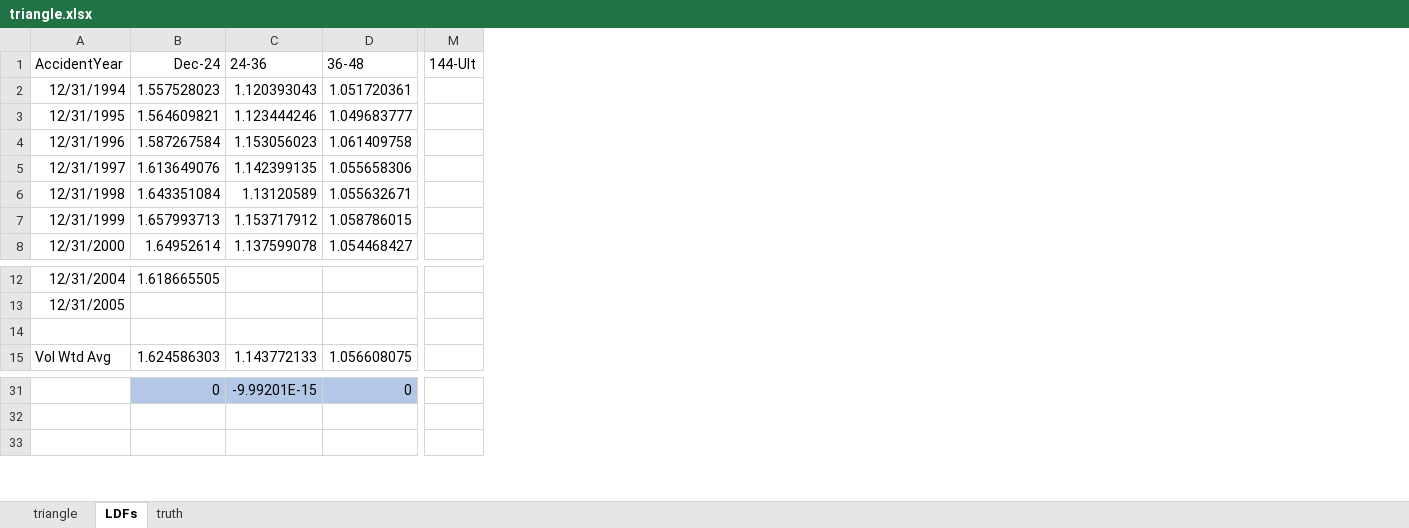
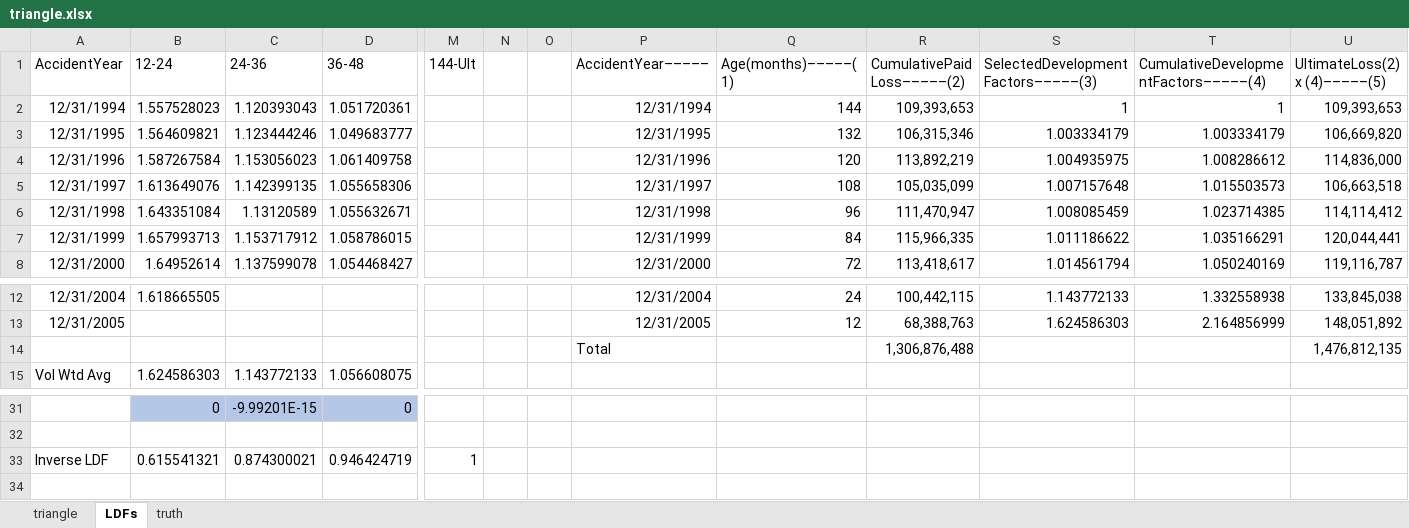
Before and after one commit to kafisatz/DecisionTrees.jl, an Excel workbook: data/reservingAccident/triangle.xlsx, sheet LDFs, drawn as a sheet; only a part is shown, gaps mark what is left out; values as stored, in another font and other column widths than the file's, no borders; rows hold the shown columns only; the diff names each change by its address in the sheet, - before the commit and + after, or states it on an @@ line.

```diff
--- a/data/reservingAccident/triangle.xlsx (sheet LDFs)
+++ b/data/reservingAccident/triangle.xlsx (sheet LDFs)
+column N, empty
+column O, empty
+column P (AccidentYear–––––), rows 2-8: 12/31/1994 | 12/31/1995 | 12/31/1996 | 12/31/1997 | 12/31/1998 | 12/31/1999 | 12/31/2000; rows 12-14: 12/31/2004 | 12/31/2005 | Total
+column Q (Age(months)–––––(1)), rows 2-8: 144 | 132 | 120 | 108 | 96 | 84 | 72; rows 12-13: 24 | 12
+column R (CumulativePaid Loss–––––(2)), rows 2-8: 109,393,653 | 106,315,346 | 113,892,219 | 105,035,099 | 111,470,947 | 115,966,335 | 113,418,617; rows 12-14: 100,442,115 | 68,388,763 | 1,306,876,488
+column S, rows 1-8: SelectedDevelopmentFactors–––––(3) | 1 | 1.003334179 | 1.004935975 | 1.007157648 | 1.008085459 | 1.011186622 | 1.014561794; rows 12-13: 1.143772133 | 1.624586303
+column T, rows 1-8: CumulativeDevelopmentFactors–––––(4) | 1 | 1.003334179 | 1.008286612 | 1.015503573 | 1.023714385 | 1.035166291 | 1.050240169; rows 12-13: 1.332558938 | 2.164856999
+column U (UltimateLoss(2) x (4)–––––(5)), rows 2-8: 109,393,653 | 106,669,820 | 114,836,000 | 106,663,518 | 114,114,412 | 120,044,441 | 119,116,787; rows 12-14: 133,845,038 | 148,051,892 | 1,476,812,135
-B1: Dec-24
+B1: 12-24
-row 14: (empty)
+row 14:  |  |  |  |  |  |  | Total |  | 1,306,876,488 |  |  | 1,476,812,135
+row 33: Inverse LDF | 0.615541321 | 0.874300021 | 0.946424719 | 1
```
Also changed, not shown: sheet triangle, formulas that keep their value, 7 other files.
